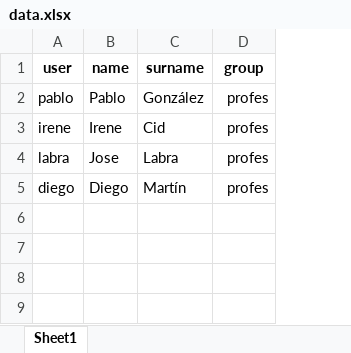
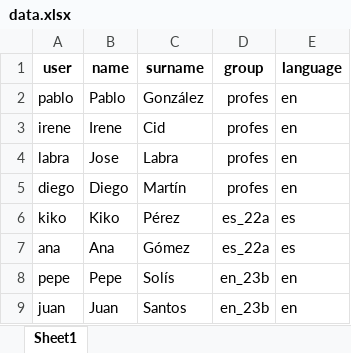
Before and after one commit to Arquisoft/teamevalasw, an Excel workbook: data.xlsx, sheet Sheet1, drawn as a sheet; values as stored, in another font and other column widths than the file's, no borders; the diff names each change by its address in the sheet, - before the commit and + after, or states it on an @@ line.

```diff
--- a/data.xlsx (sheet Sheet1)
+++ b/data.xlsx (sheet Sheet1)
+column E (language), rows 2-5: all en
+row 6: kiko | Kiko | Pérez | es_22a | es
+row 7: ana | Ana | Gómez | es_22a | es
+row 8: pepe | Pepe | Solís | en_23b | en
+row 9: juan | Juan | Santos | en_23b | en
```
Also changed, not shown: 6 other files.
